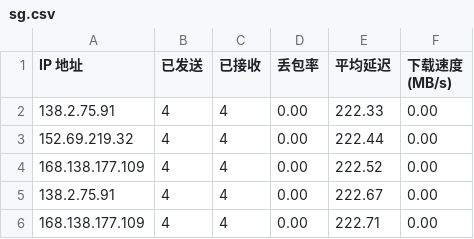
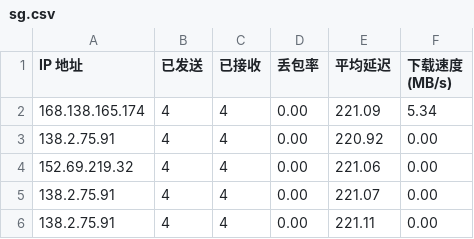
Before and after one commit to qfsy/CFCDN-Auto, a CSV file: CloudflareST/sg.csv, drawn as a sheet.

```diff
--- a/CloudflareST/sg.csv
+++ b/CloudflareST/sg.csv
@@ -1,6 +1,6 @@
 IP 地址,已发送,已接收,丢包率,平均延迟,下载速度 (MB/s)
-138.2.75.91,4,4,0.00,222.33,0.00
-152.69.219.32,4,4,0.00,222.44,0.00
-168.138.177.109,4,4,0.00,222.52,0.00
-138.2.75.91,4,4,0.00,222.67,0.00
-168.138.177.109,4,4,0.00,222.71,0.00
+168.138.165.174,4,4,0.00,221.09,5.34
+138.2.75.91,4,4,0.00,220.92,0.00
+152.69.219.32,4,4,0.00,221.06,0.00
+138.2.75.91,4,4,0.00,221.07,0.00
+138.2.75.91,4,4,0.00,221.11,0.00
```
Also changed, not shown: 2 other files.
